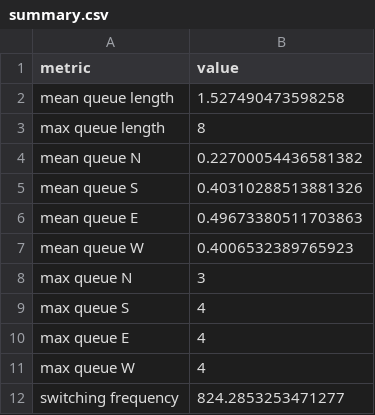
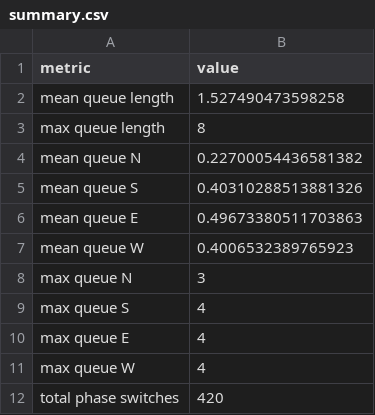
Before and after one commit to Tombiczek/rl-traffic-control-sumo, a CSV file: data/out/run_low_101_actuated/summary.csv (was data/out/run1/summary.csv), drawn as a sheet; removed rows and columns are numbered as before the commit, all else as after; the diff names each change by its address in the sheet, - before the commit and + after, or states it on an @@ line.

```diff
--- a/data/out/run1/summary.csv
+++ b/data/out/run_low_101_actuated/summary.csv
-row 12: switching frequency | 824.2853253471277
+row 12: total phase switches | 420
```
Also changed, not shown: 23 other files.
